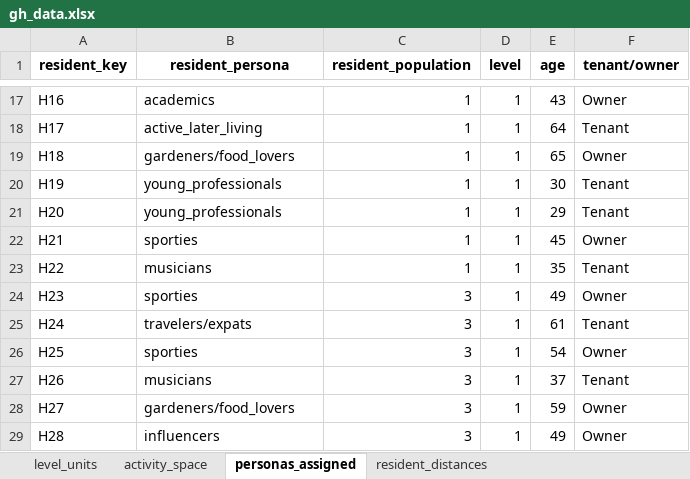
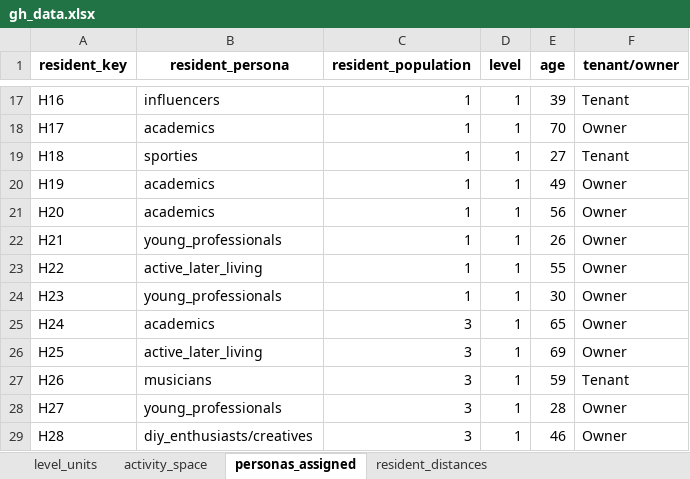
Before and after one commit to matpinj/studioG7copilot, an Excel workbook: sql/gh_data.xlsx, sheet personas_assigned, drawn as a sheet; only a part is shown, gaps mark what is left out; values as stored, in another font and other column widths than the file's, no borders; the diff covers the shown part only; the diff names each change by its address in the sheet, - before the commit and + after, or states it on an @@ line.

```diff
--- a/sql/gh_data.xlsx (sheet personas_assigned)
+++ b/sql/gh_data.xlsx (sheet personas_assigned)
-B17 (resident_persona): academics
+B17 (resident_persona): influencers
-E17 (age): 43
+E17 (age): 39
-F17 (tenant/owner): Owner
+F17 (tenant/owner): Tenant
-B18 (resident_persona): active_later_living
+B18 (resident_persona): academics
-E18 (age): 64
+E18 (age): 70
-F18 (tenant/owner): Tenant
+F18 (tenant/owner): Owner
-B19 (resident_persona): gardeners/food_lovers
+B19 (resident_persona): sporties
-E19 (age): 65
+E19 (age): 27
-F19 (tenant/owner): Owner
+F19 (tenant/owner): Tenant
-B20:B21 (resident_persona): young_professionals
+B20:B21 (resident_persona): academics
-E20 (age): 30
+E20 (age): 49
-F20:F21 (tenant/owner): Tenant
+F20:F21 (tenant/owner): Owner
-E21 (age): 29
+E21 (age): 56
-B22 (resident_persona): sporties
+B22 (resident_persona): young_professionals
-E22 (age): 45
+E22 (age): 26
-B23 (resident_persona): musicians
+B23 (resident_persona): active_later_living
-E23 (age): 35
+E23 (age): 55
-F23 (tenant/owner): Tenant
+F23 (tenant/owner): Owner
-B24 (resident_persona): sporties
+B24 (resident_persona): young_professionals
-C24 (resident_population): 3
+C24 (resident_population): 1
-E24 (age): 49
+E24 (age): 30
-B25 (resident_persona): travelers/expats
+B25 (resident_persona): academics
-E25 (age): 61
+E25 (age): 65
-F25 (tenant/owner): Tenant
+F25 (tenant/owner): Owner
-B26 (resident_persona): sporties
+B26 (resident_persona): active_later_living
-E26 (age): 54
+E26 (age): 69
-E27 (age): 37
+E27 (age): 59
-B28 (resident_persona): gardeners/food_lovers
+B28 (resident_persona): young_professionals
-E28 (age): 59
+E28 (age): 28
-B29 (resident_persona): influencers
+B29 (resident_persona): diy_enthusiasts/creatives
-E29 (age): 49
+E29 (age): 46
```
Also changed, not shown: 2 added rows and 288 edited cells elsewhere in this sheet, sheet resident_distances, sheet activity_space, sheet level_units, 16 other files.
